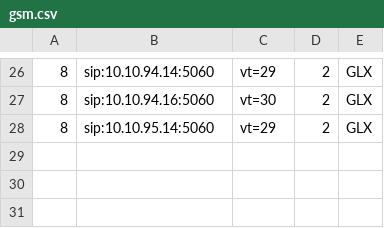
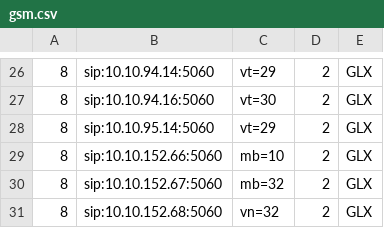
Before and after one commit to devops-itcs/CONFIG-CHANNEL-SIP-94.128, a CSV file: gsm.csv, drawn as a sheet; only a part is shown, gaps mark what is left out.

Commit message:
Update gsm.csv

```diff
--- a/gsm.csv
+++ b/gsm.csv
@@ -28 +28,4 @@
 8,sip:10.10.95.14:5060,vt=29,2,GLX
+8,sip:10.10.152.66:5060,mb=10,2,GLX
+8,sip:10.10.152.67:5060,mb=32,2,GLX
+8,sip:10.10.152.68:5060,vn=32,2,GLX
```
